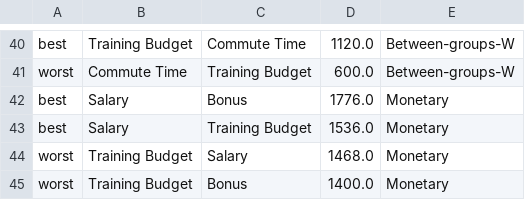
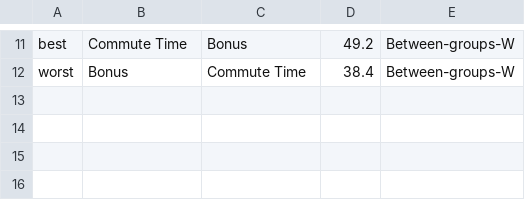
Before and after one commit to simo-pagliu/Master-Thesis, a CSV file: 03 - Weighting/wbt_results.csv, drawn as a sheet; only a part is shown, gaps mark what is left out; removed rows and columns are numbered as before the commit, all else as after; the diff covers the shown part only; the diff names each change by its address in the sheet, - before the commit and + after, or states it on an @@ line.

```diff
--- a/03 - Weighting/wbt_results.csv
+++ b/03 - Weighting/wbt_results.csv
-B11: Training Budget
+B11: Commute Time
-C11: Commute Time
+C11: Bonus
-D11: 1120.0
+D11: 49.2
-B12: Commute Time
+B12: Bonus
-C12: Training Budget
+C12: Commute Time
-D12: 600.0
+D12: 38.4
-row 42: best | Salary | Bonus | 1776.0 | Monetary
-row 43: best | Salary | Training Budget | 1536.0 | Monetary
-row 44: worst | Training Budget | Salary | 1468.0 | Monetary
-row 45: worst | Training Budget | Bonus | 1400.0 | Monetary
```
Also changed, not shown: 29 removed rows and 10 edited cells elsewhere in this file, 03 - Weighting/criteria.csv, 5 other files.
